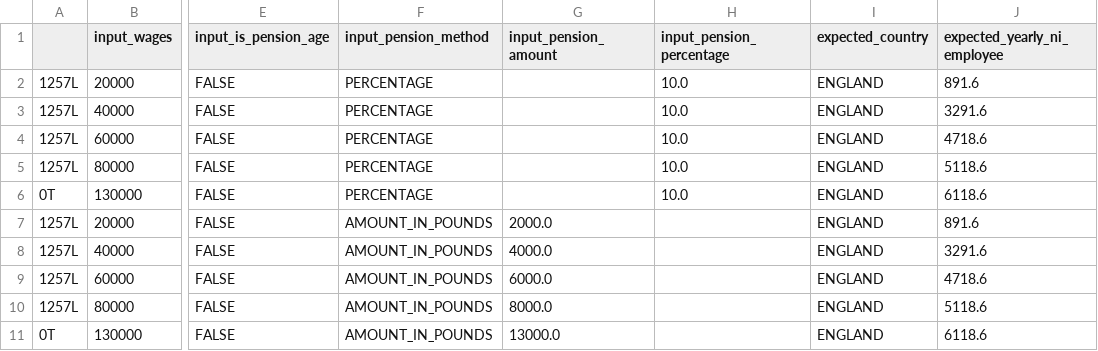
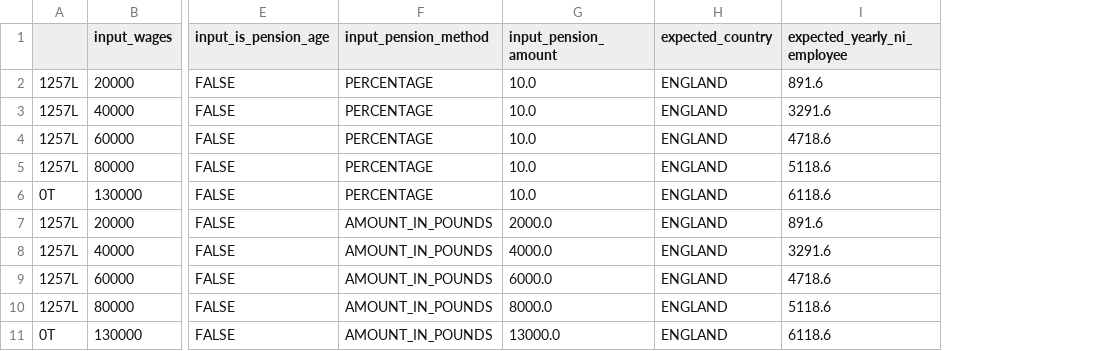
Before and after one commit to hmrc/tax-kalculator, a CSV file: src/jvmTest/resources/data2023_with_pension.csv, drawn as a sheet; only a part is shown, gaps mark what is left out; the diff names each change by its address in the sheet, - before the commit and + after, or states it on an @@ line.

Commit message:
HMA-8427/HMA-8645: Fix K/T code and added Clarifications
- Remove £9 from K and T tax code
- Refactor Pension Contribution to take one param
- Added validations to PensionValidator

```diff
--- a/src/jvmTest/resources/data2023_with_pension.csv
+++ b/src/jvmTest/resources/data2023_with_pension.csv
-column H (input_pension_percentage), rows 2-6: all 10.0
-G2:G6 (input_pension_amount): (empty)
+G2:G6 (input_pension_amount): 10.0
```
Also changed, not shown: src/jvmTest/resources/data2024_with_pension.csv, 19 other files.
